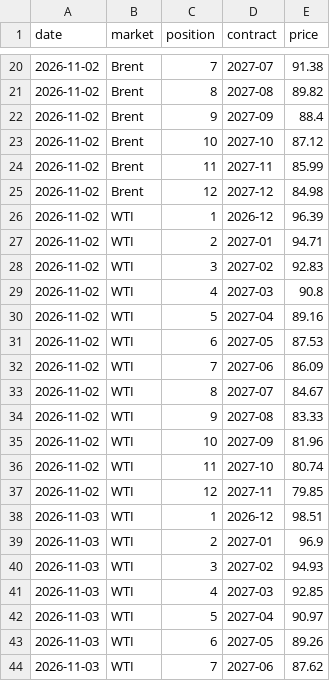
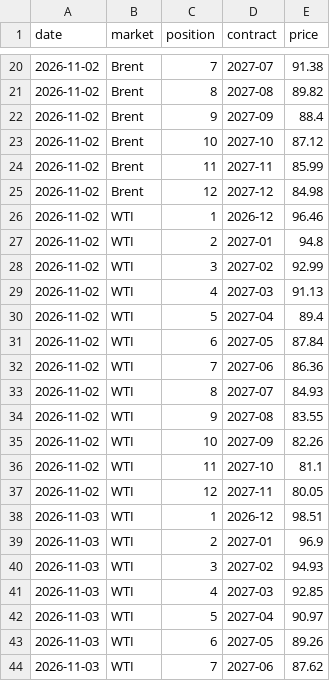
Before and after one commit to tbysmll/oil-curve-tracker, a CSV file: data/curve_snapshots.csv, drawn as a sheet; only a part is shown, gaps mark what is left out.

Commit message:
Settlement prices only, consistent percentile wording, commentary date, 2-year average gap

```diff
--- a/data/curve_snapshots.csv
+++ b/data/curve_snapshots.csv
@@ -25,14 +25,14 @@ date,market,position,contract,price
 2026-11-02,Brent,12,2027-12,84.98
-2026-11-02,WTI,1,2026-12,96.39
-2026-11-02,WTI,2,2027-01,94.71
-2026-11-02,WTI,3,2027-02,92.83
-2026-11-02,WTI,4,2027-03,90.8
-2026-11-02,WTI,5,2027-04,89.16
-2026-11-02,WTI,6,2027-05,87.53
-2026-11-02,WTI,7,2027-06,86.09
-2026-11-02,WTI,8,2027-07,84.67
-2026-11-02,WTI,9,2027-08,83.33
-2026-11-02,WTI,10,2027-09,81.96
-2026-11-02,WTI,11,2027-10,80.74
-2026-11-02,WTI,12,2027-11,79.85
+2026-11-02,WTI,1,2026-12,96.46
+2026-11-02,WTI,2,2027-01,94.8
+2026-11-02,WTI,3,2027-02,92.99
+2026-11-02,WTI,4,2027-03,91.13
+2026-11-02,WTI,5,2027-04,89.4
+2026-11-02,WTI,6,2027-05,87.84
+2026-11-02,WTI,7,2027-06,86.36
+2026-11-02,WTI,8,2027-07,84.93
+2026-11-02,WTI,9,2027-08,83.55
+2026-11-02,WTI,10,2027-09,82.26
+2026-11-02,WTI,11,2027-10,81.1
+2026-11-02,WTI,12,2027-11,80.05
 2026-11-03,WTI,1,2026-12,98.51
```
Also changed, not shown: 15 other files.
